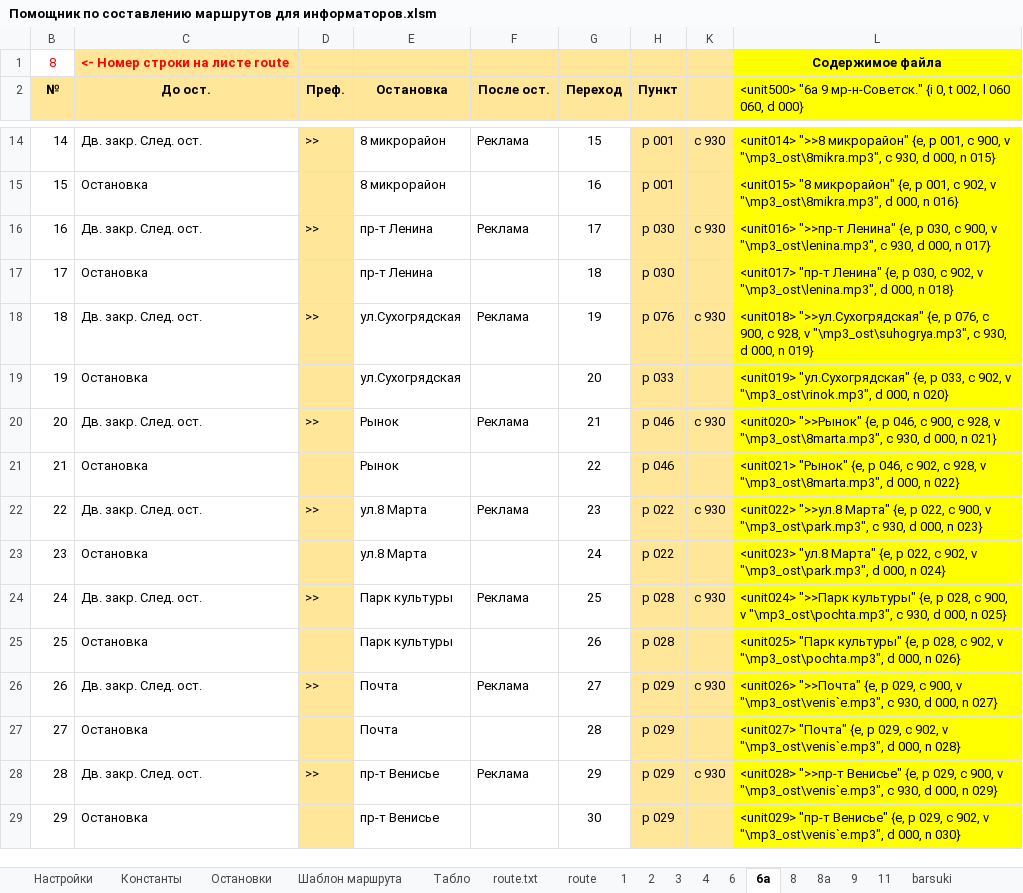
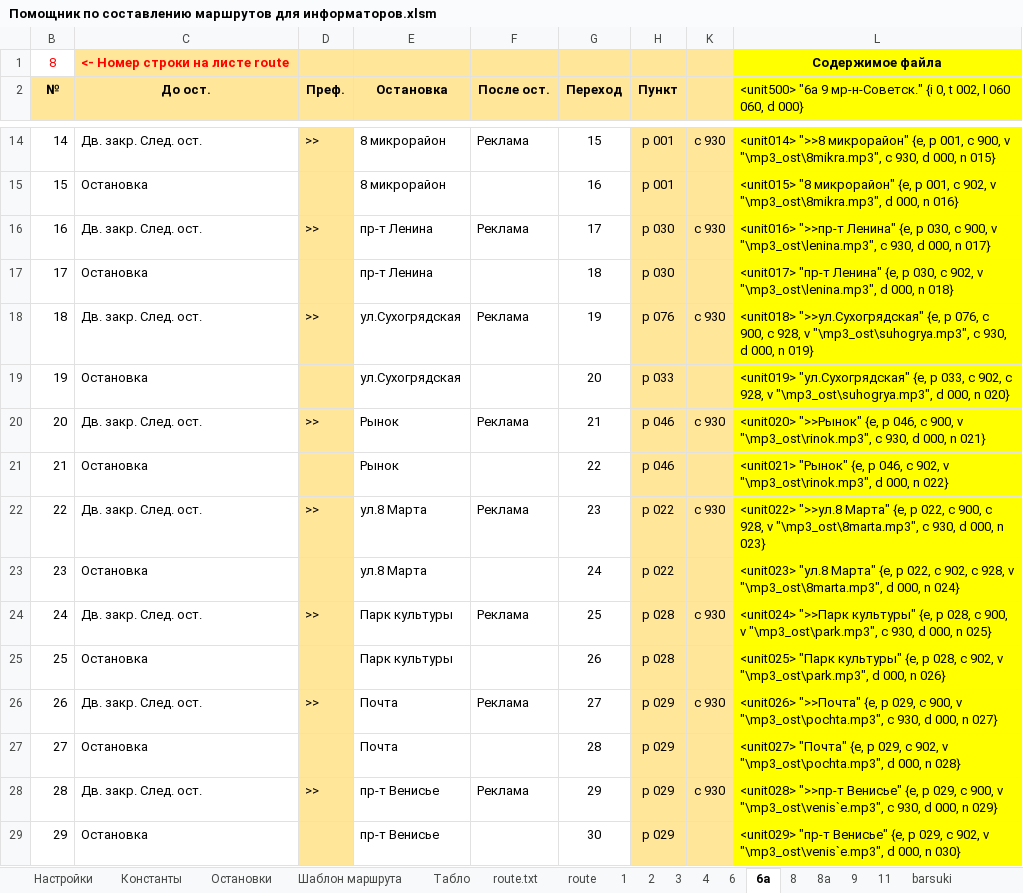
Before and after one commit to Autopark18/___MyDocuments___, an Excel workbook: gBuse/!_Маршруты_!/Жодино (готовый вариант)/Помощник по составлению маршрутов для информаторов.xlsm, sheet 6a, drawn as a sheet; only a part is shown, gaps mark what is left out; values as stored, in another font and other column widths than the file's, no borders; the diff names each change by its address in the sheet, - before the commit and + after, or states it on an @@ line.

```diff
--- a/gBuse/!_Маршруты_!/Жодино (готовый вариант)/Помощник по составлению маршрутов для информаторов.xlsm (sheet 6a)
+++ b/gBuse/!_Маршруты_!/Жодино (готовый вариант)/Помощник по составлению маршрутов для информаторов.xlsm (sheet 6a)
-L19: …c 902, v "\mp3_ost\rinok.mp3", d 000,…
+L19: …c 902, c 928, v "\mp3_ost\suhogrya.mp3", d 000,…
-L20: …c 900, c 928, v "\mp3_ost\8marta.mp3", c 930,…
+L20: …c 900, v "\mp3_ost\rinok.mp3", c 930,…
-L21: …c 902, c 928, v "\mp3_ost\8marta.mp3", d 000,…
+L21: …c 902, v "\mp3_ost\rinok.mp3", d 000,…
-L22: …c 900, v "\mp3_ost\park.mp3", c 930,…
+L22: …c 900, c 928, v "\mp3_ost\8marta.mp3", c 930,…
-L23: …c 902, v "\mp3_ost\park.mp3", d 000,…
+L23: …c 902, c 928, v "\mp3_ost\8marta.mp3", d 000,…
-L24: …900, v "\mp3_ost\pochta.mp3", c 930,…
+L24: …900, v "\mp3_ost\park.mp3", c 930,…
-L25: …902, v "\mp3_ost\pochta.mp3", d 000,…
+L25: …902, v "\mp3_ost\park.mp3", d 000,…
-L26: …900, v "\mp3_ost\venis`e.mp3", c 930,…
+L26: …900, v "\mp3_ost\pochta.mp3", c 930,…
-L27: …902, v "\mp3_ost\venis`e.mp3", d 000,…
+L27: …902, v "\mp3_ost\pochta.mp3", d 000,…
```
Also changed, not shown: hidden cells, 3 other files.
